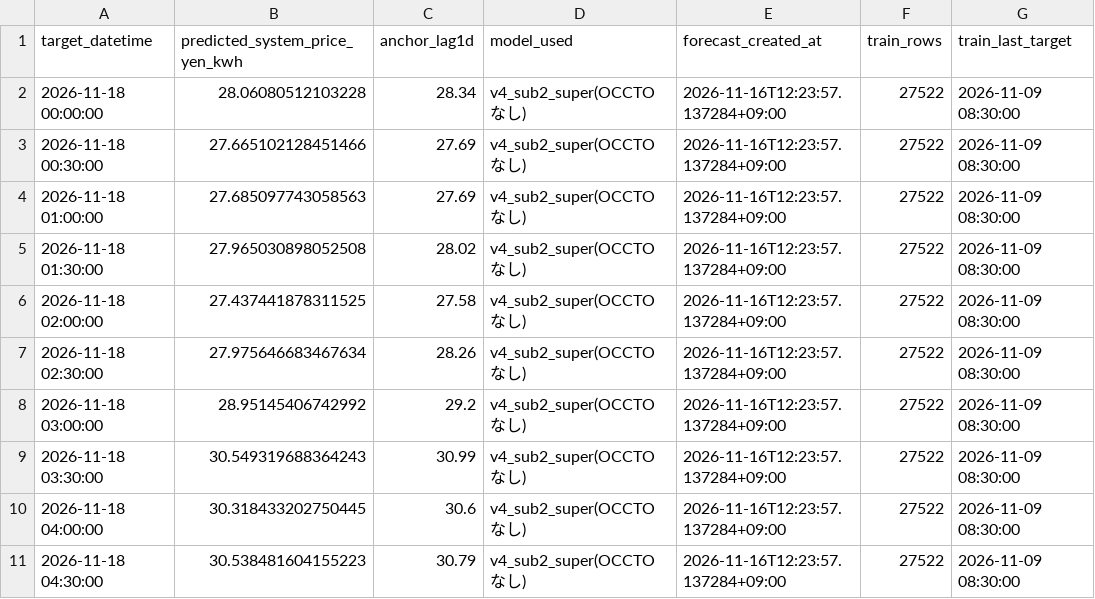
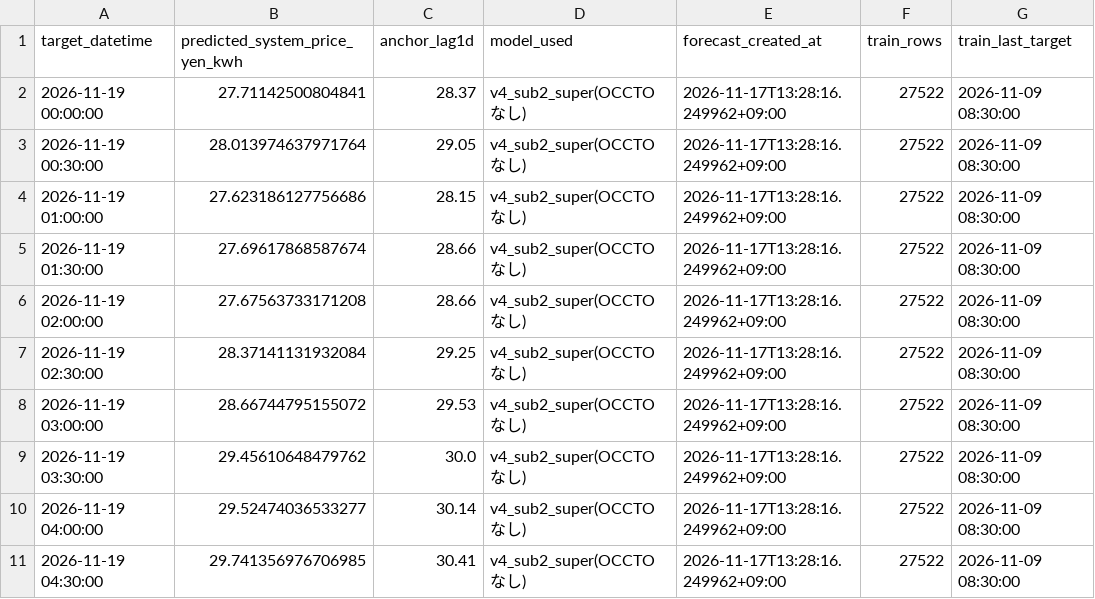
Before and after one commit to koichinn/areaprice2-forecast, a CSV file: 予測/forecast_system_day1_occto_latest.csv, drawn as a sheet; only a part is shown; the diff covers the shown part only.

```diff
--- a/予測/forecast_system_day1_occto_latest.csv
+++ b/予測/forecast_system_day1_occto_latest.csv
@@ -1,11 +1,11 @@
 target_datetime,predicted_system_price_yen_kwh,anchor_lag1d,model_used,forecast_created_at,train_rows,train_last_target
-2026-11-18 00:00:00,28.06080512103228,28.34,v4_sub2_super(OCCTOなし),2026-11-16T12:23:57.137284+09:00,27522,2026-11-09 08:30:00
-2026-11-18 00:30:00,27.665102128451466,27.69,v4_sub2_super(OCCTOなし),2026-11-16T12:23:57.137284+09:00,27522,2026-11-09 08:30:00
-2026-11-18 01:00:00,27.685097743058563,27.69,v4_sub2_super(OCCTOなし),2026-11-16T12:23:57.137284+09:00,27522,2026-11-09 08:30:00
-2026-11-18 01:30:00,27.965030898052508,28.02,v4_sub2_super(OCCTOなし),2026-11-16T12:23:57.137284+09:00,27522,2026-11-09 08:30:00
-2026-11-18 02:00:00,27.437441878311525,27.58,v4_sub2_super(OCCTOなし),2026-11-16T12:23:57.137284+09:00,27522,2026-11-09 08:30:00
-2026-11-18 02:30:00,27.975646683467634,28.26,v4_sub2_super(OCCTOなし),2026-11-16T12:23:57.137284+09:00,27522,2026-11-09 08:30:00
-2026-11-18 03:00:00,28.95145406742992,29.2,v4_sub2_super(OCCTOなし),2026-11-16T12:23:57.137284+09:00,27522,2026-11-09 08:30:00
-2026-11-18 03:30:00,30.549319688364243,30.99,v4_sub2_super(OCCTOなし),2026-11-16T12:23:57.137284+09:00,27522,2026-11-09 08:30:00
-2026-11-18 04:00:00,30.318433202750445,30.6,v4_sub2_super(OCCTOなし),2026-11-16T12:23:57.137284+09:00,27522,2026-11-09 08:30:00
-2026-11-18 04:30:00,30.538481604155223,30.79,v4_sub2_super(OCCTOなし),2026-11-16T12:23:57.137284+09:00,27522,2026-11-09 08:30:00
+2026-11-19 00:00:00,27.71142500804841,28.37,v4_sub2_super(OCCTOなし),2026-11-17T13:28:16.249962+09:00,27522,2026-11-09 08:30:00
+2026-11-19 00:30:00,28.013974637971764,29.05,v4_sub2_super(OCCTOなし),2026-11-17T13:28:16.249962+09:00,27522,2026-11-09 08:30:00
+2026-11-19 01:00:00,27.623186127756686,28.15,v4_sub2_super(OCCTOなし),2026-11-17T13:28:16.249962+09:00,27522,2026-11-09 08:30:00
+2026-11-19 01:30:00,27.69617868587674,28.66,v4_sub2_super(OCCTOなし),2026-11-17T13:28:16.249962+09:00,27522,2026-11-09 08:30:00
+2026-11-19 02:00:00,27.67563733171208,28.66,v4_sub2_super(OCCTOなし),2026-11-17T13:28:16.249962+09:00,27522,2026-11-09 08:30:00
+2026-11-19 02:30:00,28.37141131932084,29.25,v4_sub2_super(OCCTOなし),2026-11-17T13:28:16.249962+09:00,27522,2026-11-09 08:30:00
+2026-11-19 03:00:00,28.66744795155072,29.53,v4_sub2_super(OCCTOなし),2026-11-17T13:28:16.249962+09:00,27522,2026-11-09 08:30:00
+2026-11-19 03:30:00,29.45610648479762,30.0,v4_sub2_super(OCCTOなし),2026-11-17T13:28:16.249962+09:00,27522,2026-11-09 08:30:00
+2026-11-19 04:00:00,29.52474036533277,30.14,v4_sub2_super(OCCTOなし),2026-11-17T13:28:16.249962+09:00,27522,2026-11-09 08:30:00
+2026-11-19 04:30:00,29.741356976706985,30.41,v4_sub2_super(OCCTOなし),2026-11-17T13:28:16.249962+09:00,27522,2026-11-09 08:30:00
```
Also changed, not shown: 152 edited cells elsewhere in this file, 予測/forecast_area_day1_recon_latest.csv, 予測/forecast_day1_to_day7_latest.csv.
